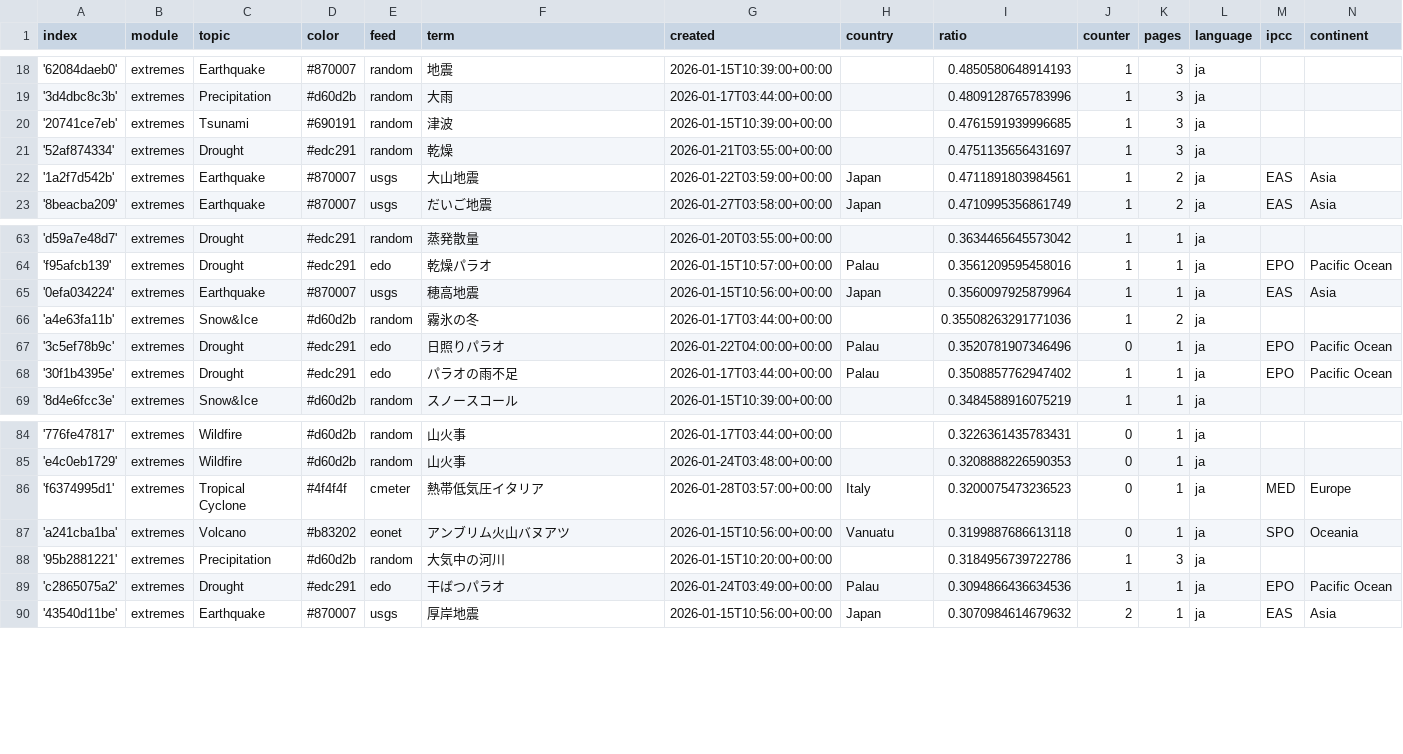
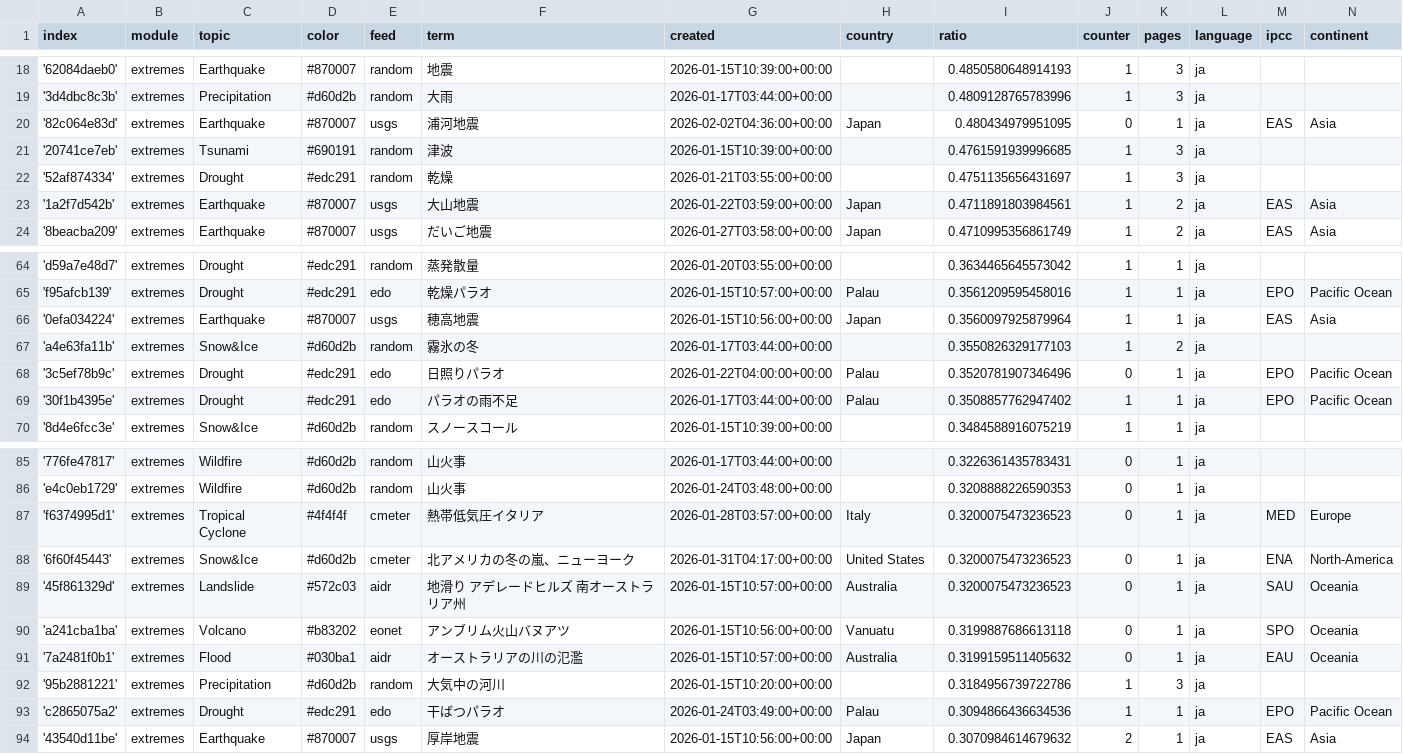
Before and after one commit to annajungfleischnews/japaneseExtremes, a CSV file: terms.csv, drawn as a sheet; only a part is shown, gaps mark what is left out.

Commit message:
Commit from GitHub Actions (import:0.0)

```diff
--- a/terms.csv
+++ b/terms.csv
@@ -19,2 +19,3 @@ index,module,topic,color,feed,term,created,country,ratio,counter,pages,language,
 '3d4dbc8c3b',extremes,Precipitation,#d60d2b,random,大雨,2026-01-17T03:44:00+00:00,,0.4809128765783996,1,3,ja,,
+'82c064e83d',extremes,Earthquake,#870007,usgs,浦河地震,2026-02-02T04:36:00+00:00,Japan,0.480434979951095,0,1,ja,EAS,Asia
 '20741ce7eb',extremes,Tsunami,#690191,random,津波,2026-01-15T10:39:00+00:00,,0.4761591939996685,1,3,ja,,
@@ -65,3 +66,3 @@ index,module,topic,color,feed,term,created,country,ratio,counter,pages,language,
 '0efa034224',extremes,Earthquake,#870007,usgs,穂高地震,2026-01-15T10:56:00+00:00,Japan,0.3560097925879964,1,1,ja,EAS,Asia
-'a4e63fa11b',extremes,Snow&Ice,#d60d2b,random,霧氷の冬,2026-01-17T03:44:00+00:00,,0.35508263291771036,1,2,ja,,
+'a4e63fa11b',extremes,Snow&Ice,#d60d2b,random,霧氷の冬,2026-01-17T03:44:00+00:00,,0.3550826329177103,1,2,ja,,
 '3c5ef78b9c',extremes,Drought,#edc291,edo,日照りパラオ,2026-01-22T04:00:00+00:00,Palau,0.3520781907346496,0,1,ja,EPO,Pacific Ocean
@@ -86,3 +87,6 @@ index,module,topic,color,feed,term,created,country,ratio,counter,pages,language,
 'f6374995d1',extremes,Tropical Cyclone,#4f4f4f,cmeter,熱帯低気圧イタリア,2026-01-28T03:57:00+00:00,Italy,0.3200075473236523,0,1,ja,MED,Europe
+'6f60f45443',extremes,Snow&Ice,#d60d2b,cmeter,北アメリカの冬の嵐、ニューヨーク,2026-01-31T04:17:00+00:00,United States,0.3200075473236523,0,1,ja,ENA,North-America
+'45f861329d',extremes,Landslide,#572c03,aidr,地滑り アデレードヒルズ 南オーストラリア州,2026-01-15T10:57:00+00:00,Australia,0.3200075473236523,0,1,ja,SAU,Oceania
 'a241cba1ba',extremes,Volcano,#b83202,eonet,アンブリム火山バヌアツ,2026-01-15T10:56:00+00:00,Vanuatu,0.3199887686613118,0,1,ja,SPO,Oceania
+'7a2481f0b1',extremes,Flood,#030ba1,aidr,オーストラリアの川の氾濫,2026-01-15T10:57:00+00:00,Australia,0.3199159511405632,0,1,ja,EAU,Oceania
 '95b2881221',extremes,Precipitation,#d60d2b,random,大気中の河川,2026-01-15T10:20:00+00:00,,0.3184956739722786,1,3,ja,,
```
